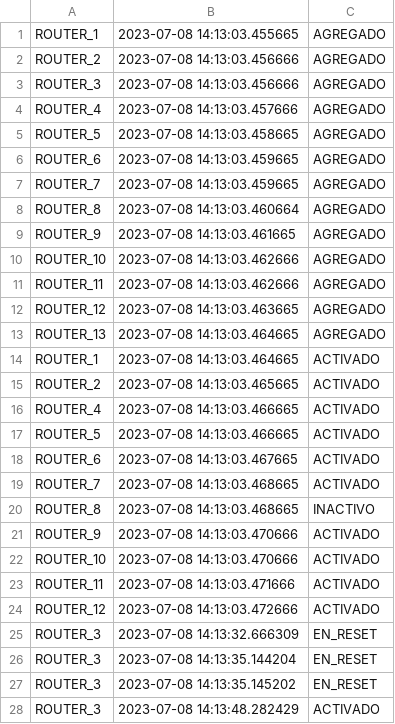
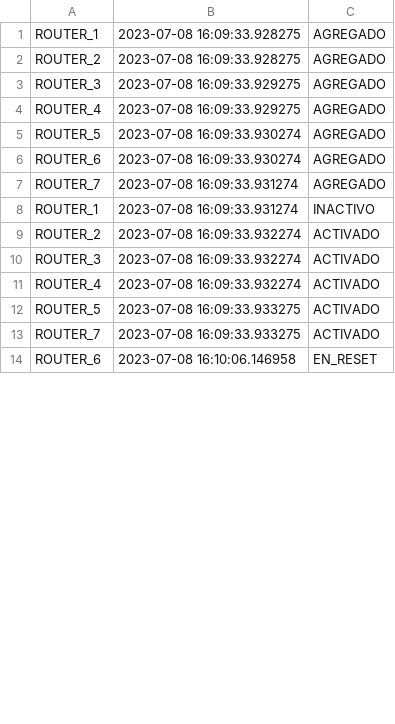
Before and after one commit to manuejbe/FINAL-EDP, a CSV file: system_log.csv, drawn as a sheet; only a part is shown; the diff covers the shown part only.

```diff
--- a/system_log.csv
+++ b/system_log.csv
@@ -1,28 +1,14 @@
-ROUTER_1,2023-07-08 14:13:03.455665,AGREGADO
-ROUTER_2,2023-07-08 14:13:03.456666,AGREGADO
-ROUTER_3,2023-07-08 14:13:03.456666,AGREGADO
-ROUTER_4,2023-07-08 14:13:03.457666,AGREGADO
-ROUTER_5,2023-07-08 14:13:03.458665,AGREGADO
-ROUTER_6,2023-07-08 14:13:03.459665,AGREGADO
-ROUTER_7,2023-07-08 14:13:03.459665,AGREGADO
-ROUTER_8,2023-07-08 14:13:03.460664,AGREGADO
-ROUTER_9,2023-07-08 14:13:03.461665,AGREGADO
-ROUTER_10,2023-07-08 14:13:03.462666,AGREGADO
-ROUTER_11,2023-07-08 14:13:03.462666,AGREGADO
-ROUTER_12,2023-07-08 14:13:03.463665,AGREGADO
-ROUTER_13,2023-07-08 14:13:03.464665,AGREGADO
-ROUTER_1,2023-07-08 14:13:03.464665,ACTIVADO
-ROUTER_2,2023-07-08 14:13:03.465665,ACTIVADO
-ROUTER_4,2023-07-08 14:13:03.466665,ACTIVADO
-ROUTER_5,2023-07-08 14:13:03.466665,ACTIVADO
-ROUTER_6,2023-07-08 14:13:03.467665,ACTIVADO
-ROUTER_7,2023-07-08 14:13:03.468665,ACTIVADO
-ROUTER_8,2023-07-08 14:13:03.468665,INACTIVO
-ROUTER_9,2023-07-08 14:13:03.470666,ACTIVADO
-ROUTER_10,2023-07-08 14:13:03.470666,ACTIVADO
-ROUTER_11,2023-07-08 14:13:03.471666,ACTIVADO
-ROUTER_12,2023-07-08 14:13:03.472666,ACTIVADO
-ROUTER_3,2023-07-08 14:13:32.666309,EN_RESET
-ROUTER_3,2023-07-08 14:13:35.144204,EN_RESET
-ROUTER_3,2023-07-08 14:13:35.145202,EN_RESET
-ROUTER_3,2023-07-08 14:13:48.282429,ACTIVADO
+ROUTER_1,2023-07-08 16:09:33.928275,AGREGADO
+ROUTER_2,2023-07-08 16:09:33.928275,AGREGADO
+ROUTER_3,2023-07-08 16:09:33.929275,AGREGADO
+ROUTER_4,2023-07-08 16:09:33.929275,AGREGADO
+ROUTER_5,2023-07-08 16:09:33.930274,AGREGADO
+ROUTER_6,2023-07-08 16:09:33.930274,AGREGADO
+ROUTER_7,2023-07-08 16:09:33.931274,AGREGADO
+ROUTER_1,2023-07-08 16:09:33.931274,INACTIVO
+ROUTER_2,2023-07-08 16:09:33.932274,ACTIVADO
+ROUTER_3,2023-07-08 16:09:33.932274,ACTIVADO
+ROUTER_4,2023-07-08 16:09:33.932274,ACTIVADO
+ROUTER_5,2023-07-08 16:09:33.933275,ACTIVADO
+ROUTER_7,2023-07-08 16:09:33.933275,ACTIVADO
+ROUTER_6,2023-07-08 16:10:06.146958,EN_RESET
```
Also changed, not shown: 1 removed row and 2 edited cells elsewhere in this file, 7 other files.
